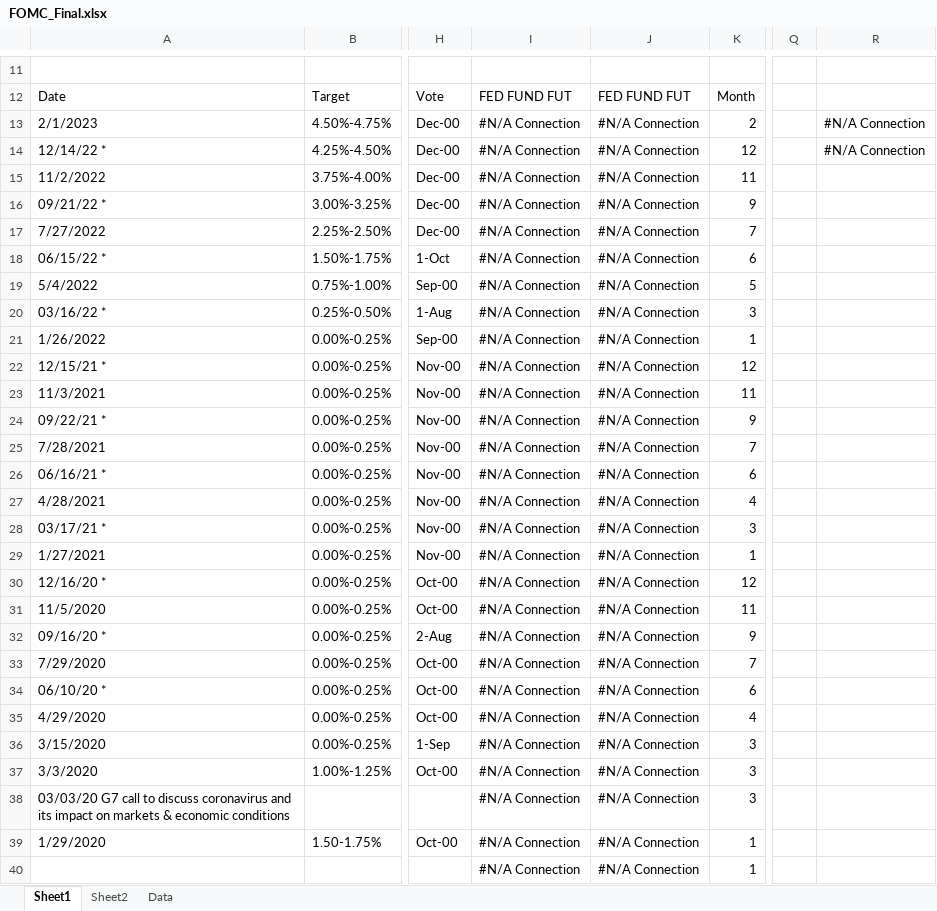
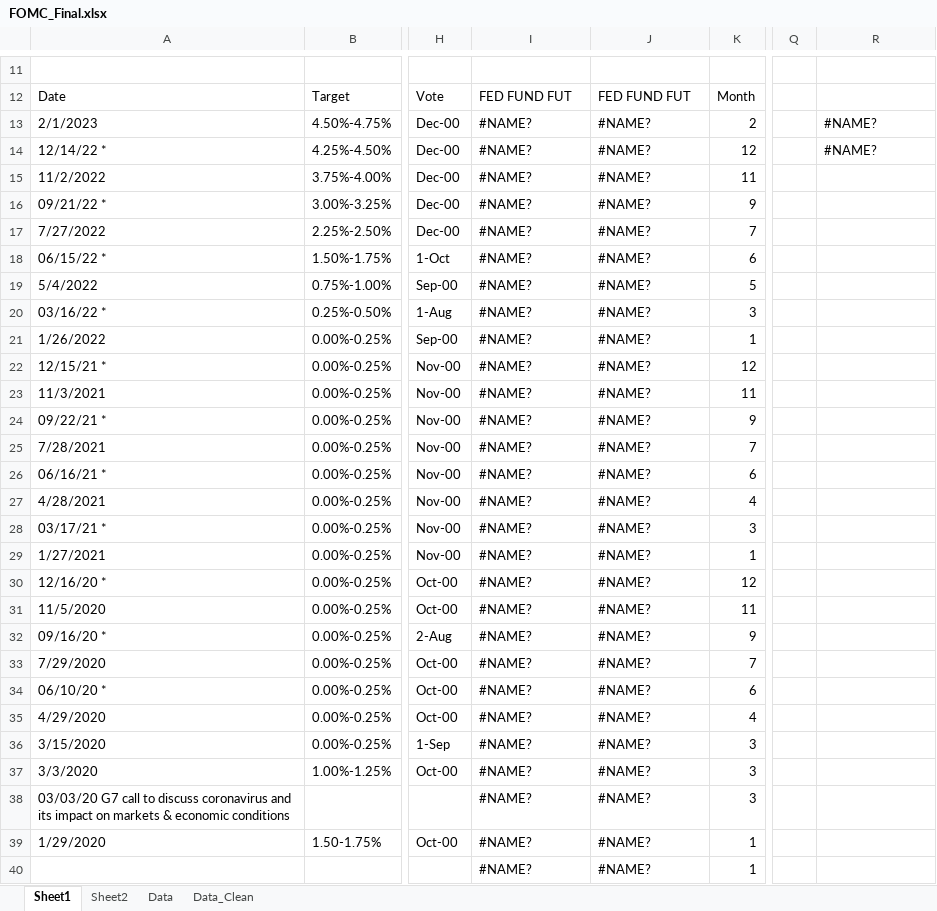
Before and after one commit to LeonardHoch/BSIC_Pre_FOMC_Drift, an Excel workbook: FOMC_Final.xlsx, sheet Sheet1, drawn as a sheet; only a part is shown, gaps mark what is left out; values as stored, in another font and other column widths than the file's, no cell formats; the diff covers the shown part only; the diff names each change by its address in the sheet, - before the commit and + after, or states it on an @@ line.

```diff
--- a/FOMC_Final.xlsx (sheet Sheet1)
+++ b/FOMC_Final.xlsx (sheet Sheet1)
+sheet tab: Data_Clean
-I13:I40: #N/A Connection
+I13:I40: #NAME?
-J13:J40: #N/A Connection
+J13:J40: #NAME?
-R13:R14: #N/A Connection
+R13:R14: #NAME?
```
Also changed, not shown: 892 edited cells elsewhere in this sheet, sheet Data, cell formats.
